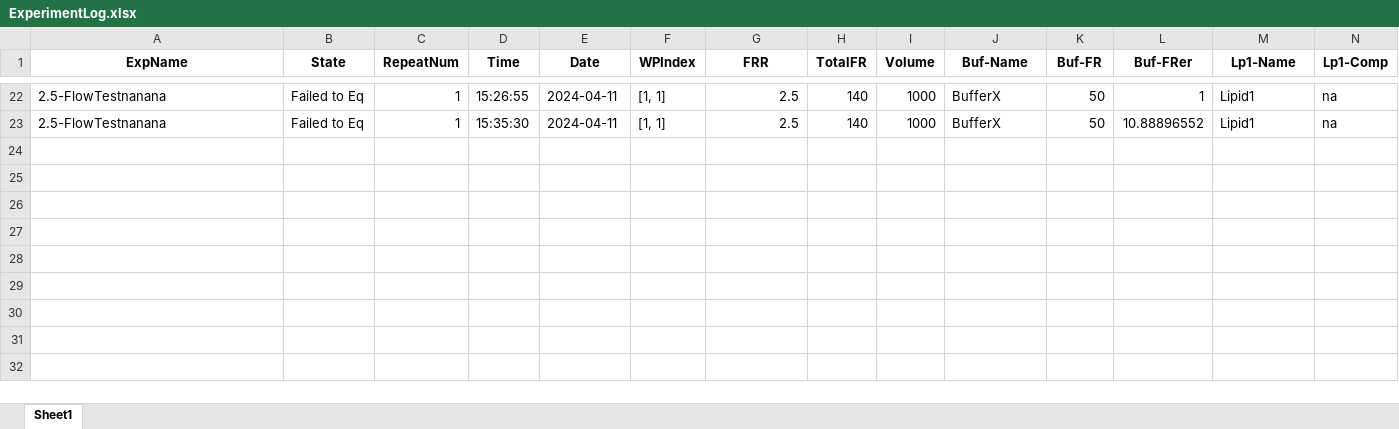
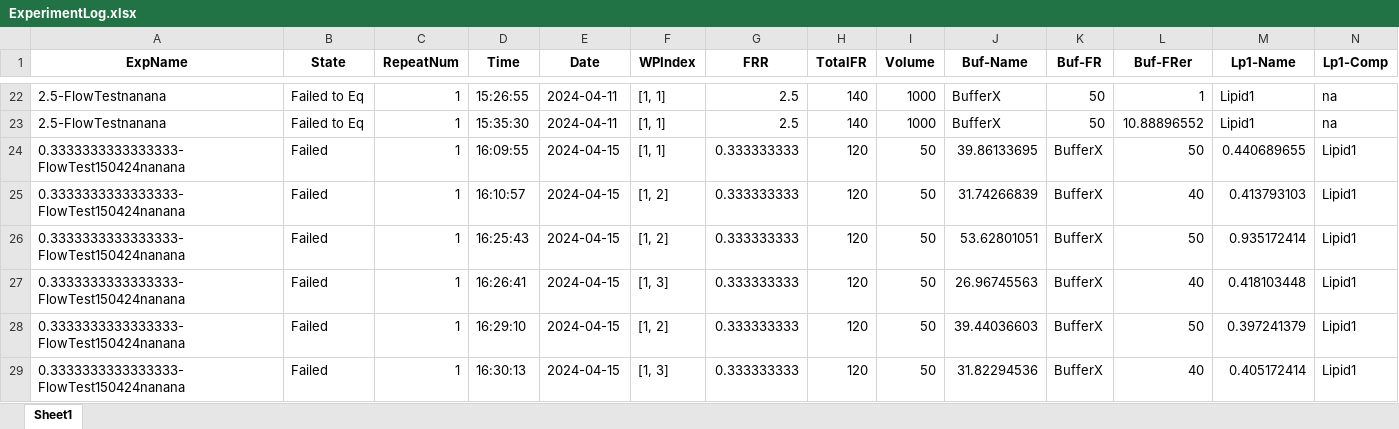
Before and after one commit to bdigg/auto-LNP, an Excel workbook: ExperimentLog.xlsx, sheet Sheet1, drawn as a sheet; only a part is shown, gaps mark what is left out; values as stored, in another font and other column widths than the file's, no borders; rows hold the shown columns only; the diff names each change by its address in the sheet, - before the commit and + after, or states it on an @@ line.

```diff
--- a/ExperimentLog.xlsx (sheet Sheet1)
+++ b/ExperimentLog.xlsx (sheet Sheet1)
+row 24: 0.3333333333333333-FlowTest150424nanana | Failed | 1 | 16:09:55 | 2024-04-15 | [1, 1] | 0.333333333 | 120 | 50 | 39.86133695 | BufferX | 50 | 0.440689655 | Lipid1
+row 25: 0.3333333333333333-FlowTest150424nanana | Failed | 1 | 16:10:57 | 2024-04-15 | [1, 2] | 0.333333333 | 120 | 50 | 31.74266839 | BufferX | 40 | 0.413793103 | Lipid1
+row 26: 0.3333333333333333-FlowTest150424nanana | Failed | 1 | 16:25:43 | 2024-04-15 | [1, 2] | 0.333333333 | 120 | 50 | 53.62801051 | BufferX | 50 | 0.935172414 | Lipid1
+row 27: 0.3333333333333333-FlowTest150424nanana | Failed | 1 | 16:26:41 | 2024-04-15 | [1, 3] | 0.333333333 | 120 | 50 | 26.96745563 | BufferX | 40 | 0.418103448 | Lipid1
+row 28: 0.3333333333333333-FlowTest150424nanana | Failed | 1 | 16:29:10 | 2024-04-15 | [1, 2] | 0.333333333 | 120 | 50 | 39.44036603 | BufferX | 50 | 0.397241379 | Lipid1
+row 29: 0.3333333333333333-FlowTest150424nanana | Failed | 1 | 16:30:13 | 2024-04-15 | [1, 3] | 0.333333333 | 120 | 50 | 31.82294536 | BufferX | 40 | 0.405172414 | Lipid1
```
Also changed, not shown: 3 other files.
